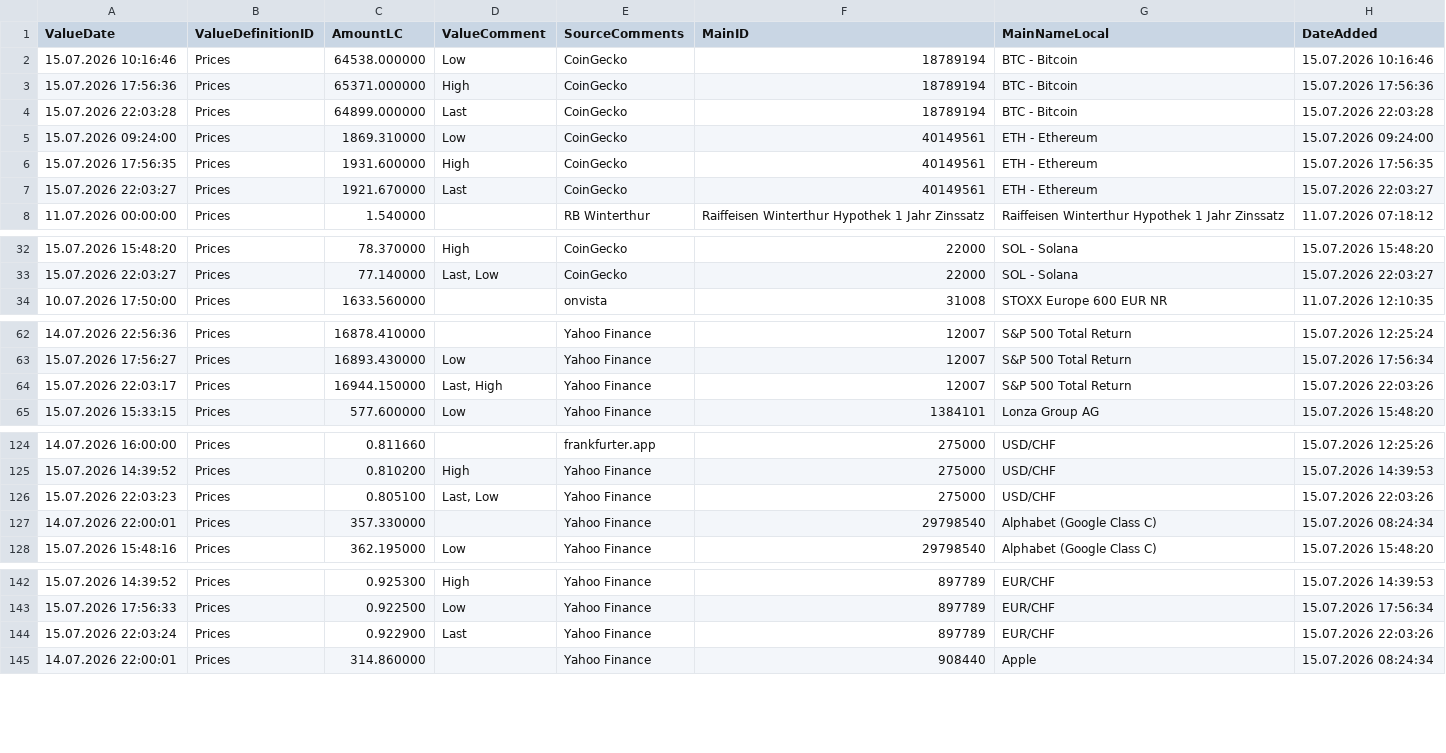
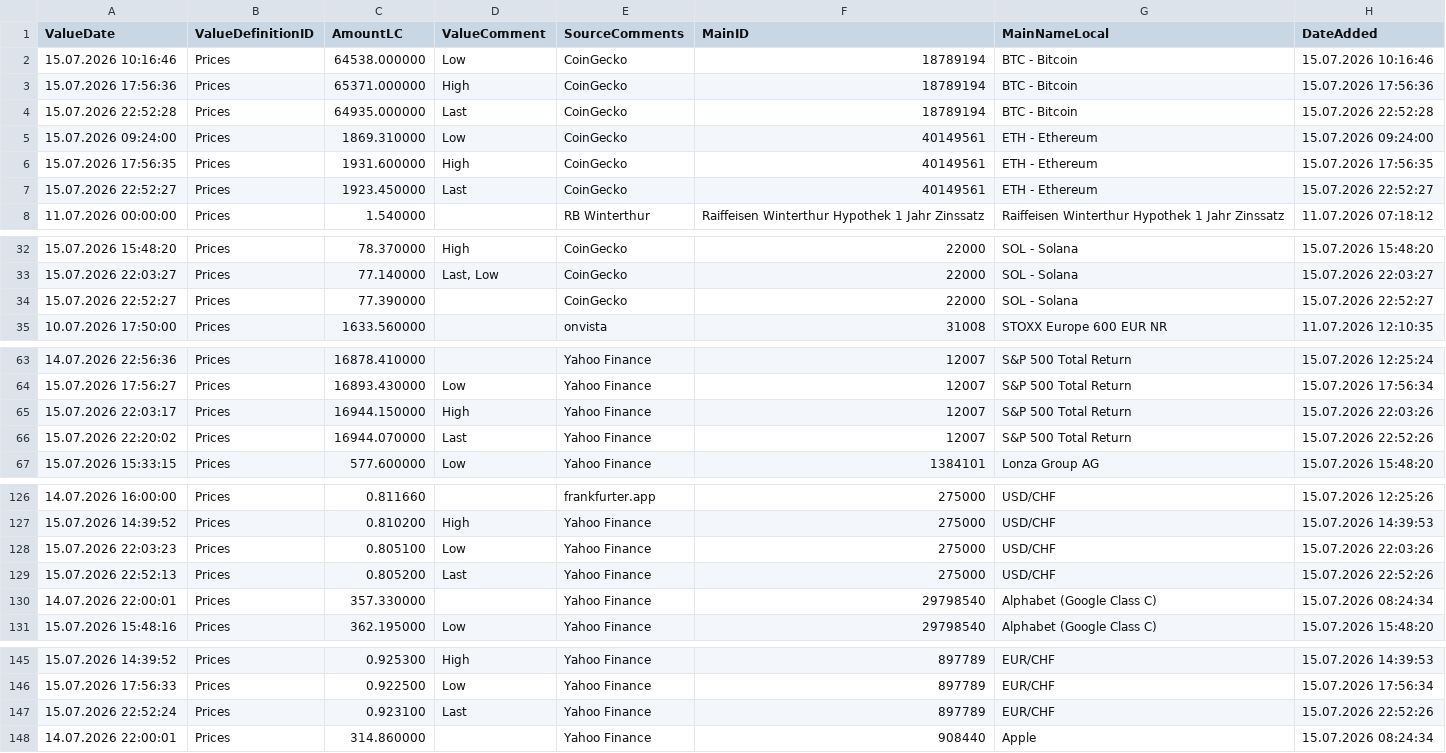
Before and after one commit to Munotstadt/financialdatacollector-public, a CSV file: all_data.csv, drawn as a sheet; only a part is shown, gaps mark what is left out.

```diff
--- a/all_data.csv
+++ b/all_data.csv
@@ -3,6 +3,6 @@ ValueDate,ValueDefinitionID,AmountLC,ValueComment,SourceComments,MainID,MainName
 15.07.2026 17:56:36,Prices,65371.000000,High,CoinGecko,18789194,BTC - Bitcoin,15.07.2026 17:56:36
-15.07.2026 22:03:28,Prices,64899.000000,Last,CoinGecko,18789194,BTC - Bitcoin,15.07.2026 22:03:28
+15.07.2026 22:52:28,Prices,64935.000000,Last,CoinGecko,18789194,BTC - Bitcoin,15.07.2026 22:52:28
 15.07.2026 09:24:00,Prices,1869.310000,Low,CoinGecko,40149561,ETH - Ethereum,15.07.2026 09:24:00
 15.07.2026 17:56:35,Prices,1931.600000,High,CoinGecko,40149561,ETH - Ethereum,15.07.2026 17:56:35
-15.07.2026 22:03:27,Prices,1921.670000,Last,CoinGecko,40149561,ETH - Ethereum,15.07.2026 22:03:27
+15.07.2026 22:52:27,Prices,1923.450000,Last,CoinGecko,40149561,ETH - Ethereum,15.07.2026 22:52:27
 11.07.2026 00:00:00,Prices,1.540000,,RB Winterthur,Raiffeisen Winterthur Hypothek 1 Jahr Zinssatz,Raiffeisen Winterthur Hypothek 1 Jahr Zinssatz,11.07.2026 07:18:12
@@ -33,2 +33,3 @@ ValueDate,ValueDefinitionID,AmountLC,ValueComment,SourceComments,MainID,MainName
 15.07.2026 22:03:27,Prices,77.140000,"Last, Low",CoinGecko,22000,SOL - Solana,15.07.2026 22:03:27
+15.07.2026 22:52:27,Prices,77.390000,,CoinGecko,22000,SOL - Solana,15.07.2026 22:52:27
 10.07.2026 17:50:00,Prices,1633.560000,,onvista,31008,STOXX Europe 600 EUR NR,11.07.2026 12:10:35
@@ -63,3 +64,4 @@ ValueDate,ValueDefinitionID,AmountLC,ValueComment,SourceComments,MainID,MainName
 15.07.2026 17:56:27,Prices,16893.430000,Low,Yahoo Finance,12007,S&P 500 Total Return,15.07.2026 17:56:34
-15.07.2026 22:03:17,Prices,16944.150000,"Last, High",Yahoo Finance,12007,S&P 500 Total Return,15.07.2026 22:03:26
+15.07.2026 22:03:17,Prices,16944.150000,High,Yahoo Finance,12007,S&P 500 Total Return,15.07.2026 22:03:26
+15.07.2026 22:20:02,Prices,16944.070000,Last,Yahoo Finance,12007,S&P 500 Total Return,15.07.2026 22:52:26
 15.07.2026 15:33:15,Prices,577.600000,Low,Yahoo Finance,1384101,Lonza Group AG,15.07.2026 15:48:20
@@ -125,3 +127,4 @@ ValueDate,ValueDefinitionID,AmountLC,ValueComment,SourceComments,MainID,MainName
 15.07.2026 14:39:52,Prices,0.810200,High,Yahoo Finance,275000,USD/CHF,15.07.2026 14:39:53
-15.07.2026 22:03:23,Prices,0.805100,"Last, Low",Yahoo Finance,275000,USD/CHF,15.07.2026 22:03:26
+15.07.2026 22:03:23,Prices,0.805100,Low,Yahoo Finance,275000,USD/CHF,15.07.2026 22:03:26
+15.07.2026 22:52:13,Prices,0.805200,Last,Yahoo Finance,275000,USD/CHF,15.07.2026 22:52:26
 14.07.2026 22:00:01,Prices,357.330000,,Yahoo Finance,29798540,Alphabet (Google Class C),15.07.2026 08:24:34
@@ -143,3 +146,3 @@ ValueDate,ValueDefinitionID,AmountLC,ValueComment,SourceComments,MainID,MainName
 15.07.2026 17:56:33,Prices,0.922500,Low,Yahoo Finance,897789,EUR/CHF,15.07.2026 17:56:34
-15.07.2026 22:03:24,Prices,0.922900,Last,Yahoo Finance,897789,EUR/CHF,15.07.2026 22:03:26
+15.07.2026 22:52:24,Prices,0.923100,Last,Yahoo Finance,897789,EUR/CHF,15.07.2026 22:52:26
 14.07.2026 22:00:01,Prices,314.860000,,Yahoo Finance,908440,Apple,15.07.2026 08:24:34
```
